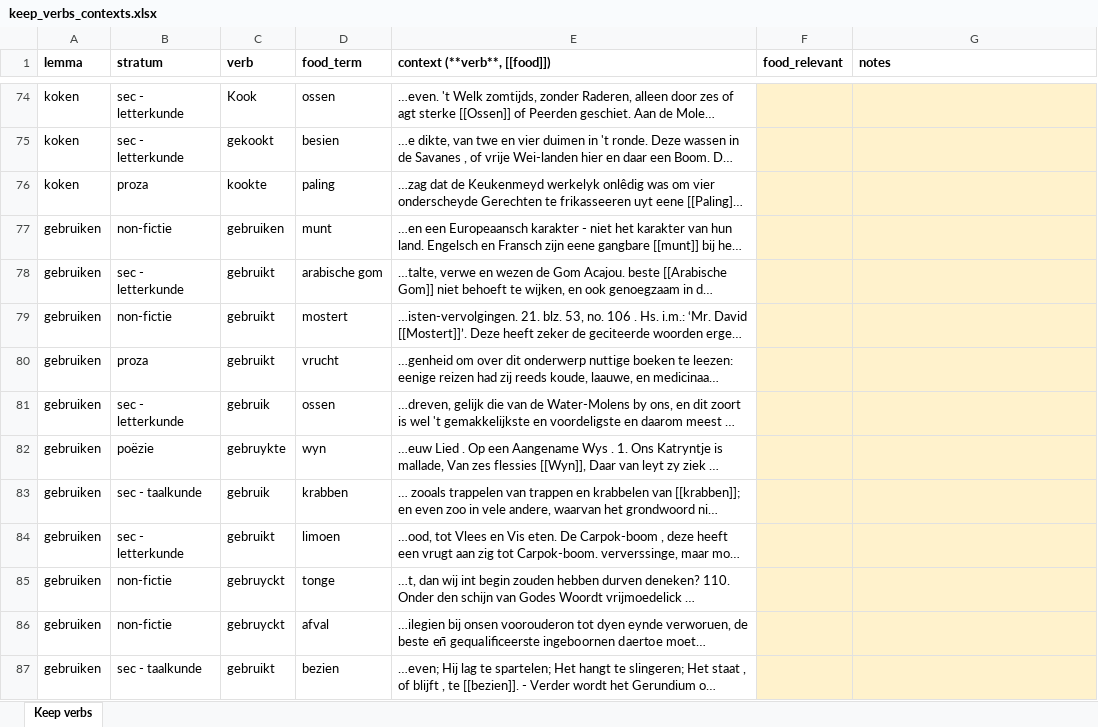
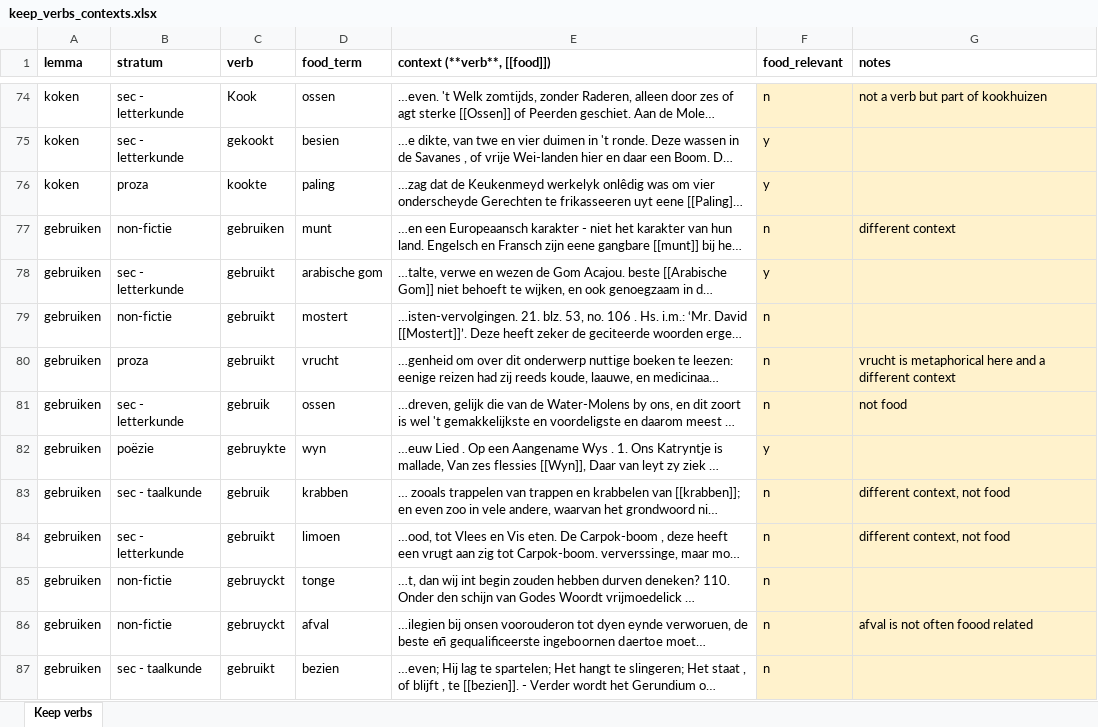
Before and after one commit to HoekR/trifecta-annotation, an Excel workbook: docs/evidence/verb_lexicon/keep_verbs_contexts.xlsx, sheet Keep verbs, drawn as a sheet; only a part is shown, gaps mark what is left out; long unchanged cells end in …; values as stored, in another font and other column widths than the file's, no borders; the diff covers the shown part only; the diff names each change by its address in the sheet, - before the commit and + after, or states it on an @@ line.

```diff
--- a/docs/evidence/verb_lexicon/keep_verbs_contexts.xlsx (sheet Keep verbs)
+++ b/docs/evidence/verb_lexicon/keep_verbs_contexts.xlsx (sheet Keep verbs)
-F74 (food_relevant): (empty)
+F74 (food_relevant): n
-G74 (notes): (empty)
+G74 (notes): not a verb but part of kookhuizen
-F75:F76 (food_relevant): (empty)
+F75:F76 (food_relevant): y
-F77 (food_relevant): (empty)
+F77 (food_relevant): n
-G77 (notes): (empty)
+G77 (notes): different context
-F78 (food_relevant): (empty)
+F78 (food_relevant): y
-F79:F81 (food_relevant): (empty)
+F79:F81 (food_relevant): n
-G80 (notes): (empty)
+G80 (notes): vrucht is metaphorical here and a different context
-G81 (notes): (empty)
+G81 (notes): not food
-F82 (food_relevant): (empty)
+F82 (food_relevant): y
-F83:F87 (food_relevant): (empty)
+F83:F87 (food_relevant): n
-G83:G84 (notes): (empty)
+G83:G84 (notes): different context, not food
-G86 (notes): (empty)
+G86 (notes): afval is not often foood related
```
Also changed, not shown: 98 edited cells elsewhere in this sheet, 6 other files.
